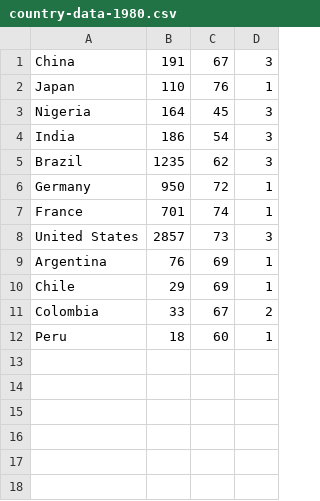
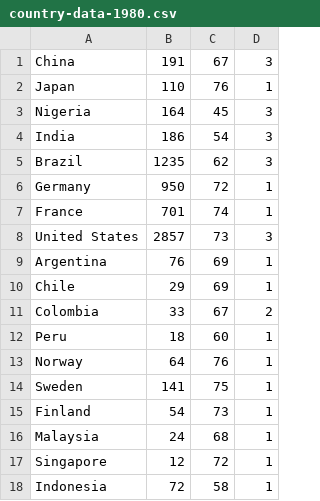
Before and after one commit to rboesp/Interactive-Visualization, a CSV file: backend/store/country-data-1980.csv, drawn as a sheet; the diff names each change by its address in the sheet, - before the commit and + after, or states it on an @@ line.

```diff
--- a/backend/store/country-data-1980.csv
+++ b/backend/store/country-data-1980.csv
+row 13: Norway | 64 | 76 | 1
+row 14: Sweden | 141 | 75 | 1
+row 15: Finland | 54 | 73 | 1
+row 16: Malaysia | 24 | 68 | 1
+row 17: Singapore | 12 | 72 | 1
+row 18: Indonesia | 72 | 58 | 1
```
Also changed, not shown: backend/store/country-data-1975.csv, backend/store/country-data-1985.csv, 6 other files.
